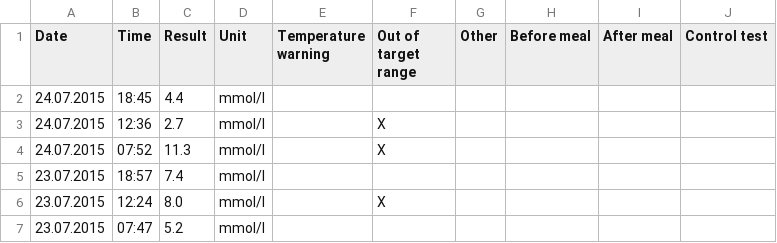
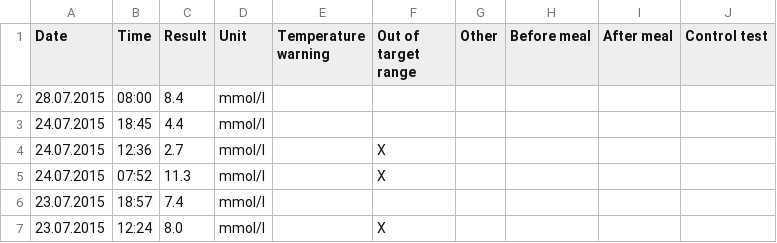
Before and after one commit to ahaverty/AutoGlucose, a CSV file: resources/test_csv_data/DiaryU100834463.csv, drawn as a sheet; only a part is shown; the shorter side is filled out with more unchanged rows.

Commit message:
Checking if logEntry has a glucose measurement before running time comparisons. Updated time comparison to check if the times match within a range of a minute between each other. Seperated compare testbeds into local and live. Updated LogEntry to return DateTimeLocal minus the timezone seconds.
10: Simple measurement compare

Task-Url: https://github.com/ahaverty/AutoGlucose/issues/issue/10

```diff
--- a/resources/test_csv_data/DiaryU100834463.csv
+++ b/resources/test_csv_data/DiaryU100834463.csv
@@ -1,2 +1,3 @@
 Date;Time;Result;Unit;Temperature warning;Out of target range;Other;Before meal;After meal;Control test
+28.07.2015;08:00;8.4;mmol/l; ; ; ; ; ; ;
 24.07.2015;18:45;4.4;mmol/l; ; ; ; ; ; ;
```
Also changed, not shown: 4 other files.
